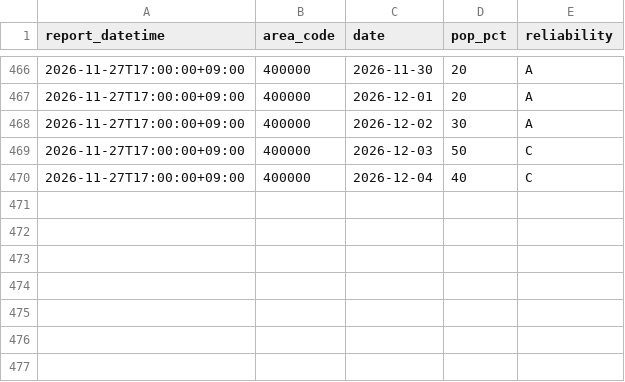
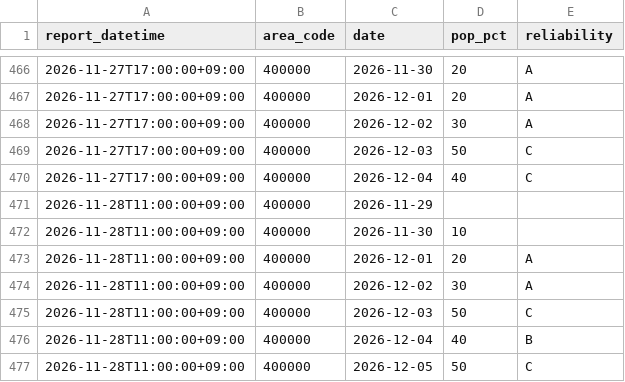
Before and after one commit to yohei-washizaki/fukuoka-dam-outlook, a CSV file: data/normalized/jma_weekly_pop.csv, drawn as a sheet; only a part is shown, gaps mark what is left out.

```diff
--- a/data/normalized/jma_weekly_pop.csv
+++ b/data/normalized/jma_weekly_pop.csv
@@ -470 +470,8 @@ report_datetime,area_code,date,pop_pct,reliability
 2026-11-27T17:00:00+09:00,400000,2026-12-04,40,C
+2026-11-28T11:00:00+09:00,400000,2026-11-29,,
+2026-11-28T11:00:00+09:00,400000,2026-11-30,10,
+2026-11-28T11:00:00+09:00,400000,2026-12-01,20,A
+2026-11-28T11:00:00+09:00,400000,2026-12-02,30,A
+2026-11-28T11:00:00+09:00,400000,2026-12-03,50,C
+2026-11-28T11:00:00+09:00,400000,2026-12-04,40,B
+2026-11-28T11:00:00+09:00,400000,2026-12-05,50,C
```
Also changed, not shown: data/normalized/jma_weekly_precip_normal.csv, data/normalized/precip_daily.csv.
